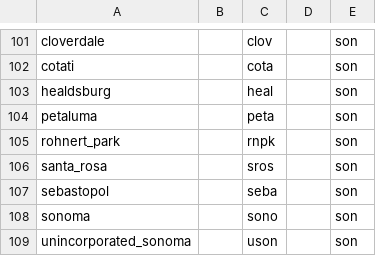
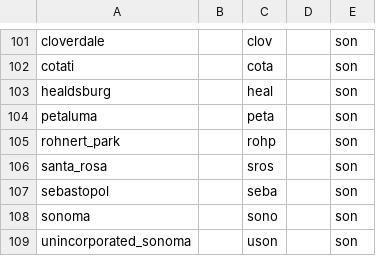
Before and after one commit to mkreilly/mapcraft_eg, a CSV file: zones/jurisdictions/jurisdictions.csv, drawn as a sheet; only a part is shown, gaps mark what is left out.

Commit message:
Update jurisdictions.csv

```diff
--- a/zones/jurisdictions/jurisdictions.csv
+++ b/zones/jurisdictions/jurisdictions.csv
@@ -104,3 +104,3 @@ healdsburg, ,heal,, son
 petaluma, ,peta,, son
-rohnert_park, ,rnpk,, son
+rohnert_park, ,rohp,, son
 santa_rosa, ,sros,, son
```
